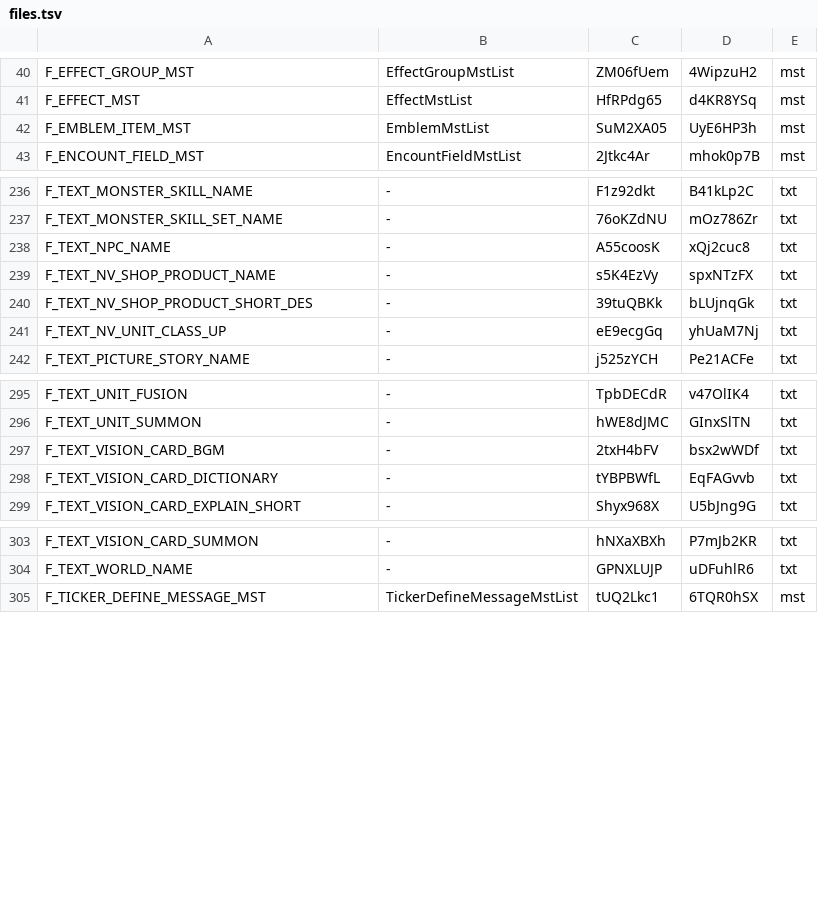
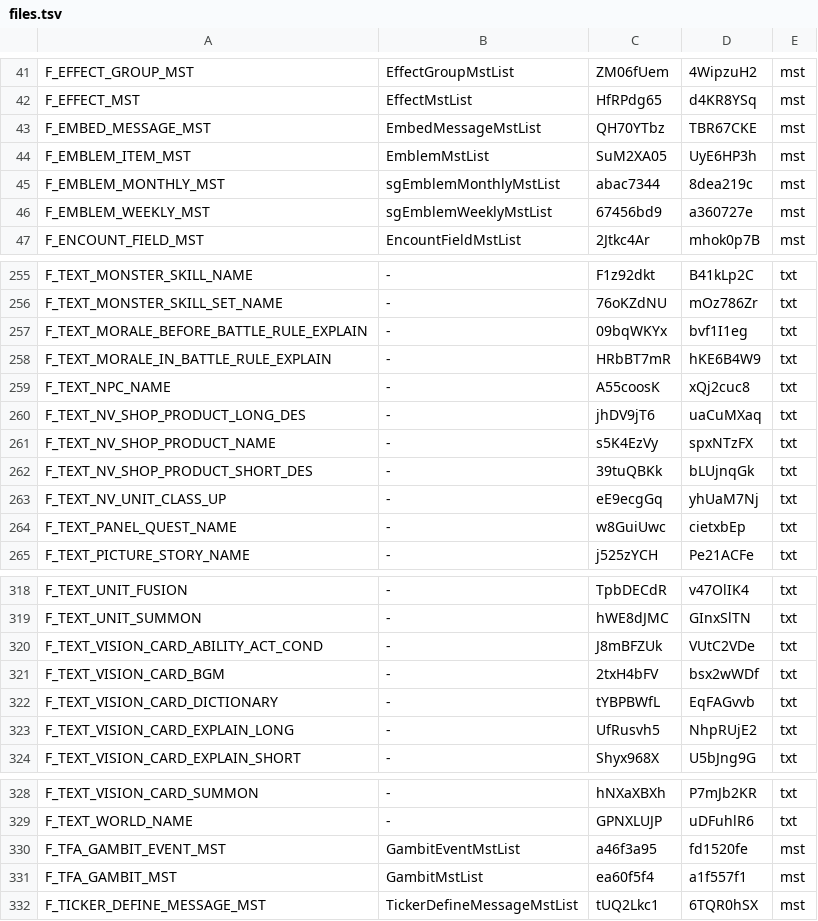
Before and after one commit to TheArchangl/ffbeDataMining, a TSV file: files.tsv, drawn as a sheet; only a part is shown, gaps mark what is left out; the diff covers the shown part only.

```diff
--- a/files.tsv
+++ b/files.tsv
@@ -41,3 +42,6 @@ F_EFFECT_GROUP_MST	EffectGroupMstList	ZM06fUem	4WipzuH2	mst
 F_EFFECT_MST	EffectMstList	HfRPdg65	d4KR8YSq	mst
+F_EMBED_MESSAGE_MST	EmbedMessageMstList	QH70YTbz	TBR67CKE	mst
 F_EMBLEM_ITEM_MST	EmblemMstList	SuM2XA05	UyE6HP3h	mst
+F_EMBLEM_MONTHLY_MST	sgEmblemMonthlyMstList	abac7344	8dea219c	mst
+F_EMBLEM_WEEKLY_MST	sgEmblemWeeklyMstList	67456bd9	a360727e	mst
 F_ENCOUNT_FIELD_MST	EncountFieldMstList	2Jtkc4Ar	mhok0p7B	mst
@@ -237,3 +256,6 @@ F_TEXT_MONSTER_SKILL_NAME	-	F1z92dkt	B41kLp2C	txt
 F_TEXT_MONSTER_SKILL_SET_NAME	-	76oKZdNU	mOz786Zr	txt
+F_TEXT_MORALE_BEFORE_BATTLE_RULE_EXPLAIN	-	09bqWKYx	bvf1I1eg	txt
+F_TEXT_MORALE_IN_BATTLE_RULE_EXPLAIN	-	HRbBT7mR	hKE6B4W9	txt
 F_TEXT_NPC_NAME	-	A55coosK	xQj2cuc8	txt
+F_TEXT_NV_SHOP_PRODUCT_LONG_DES	-	jhDV9jT6	uaCuMXaq	txt
 F_TEXT_NV_SHOP_PRODUCT_NAME	-	s5K4EzVy	spxNTzFX	txt
@@ -241,2 +263,3 @@ F_TEXT_NV_SHOP_PRODUCT_SHORT_DES	-	39tuQBKk	bLUjnqGk	txt
 F_TEXT_NV_UNIT_CLASS_UP	-	eE9ecgGq	yhUaM7Nj	txt
+F_TEXT_PANEL_QUEST_NAME	-	w8GuiUwc	cietxbEp	txt
 F_TEXT_PICTURE_STORY_NAME	-	j525zYCH	Pe21ACFe	txt
@@ -296,4 +319,6 @@ F_TEXT_UNIT_FUSION	-	TpbDECdR	v47OlIK4	txt
 F_TEXT_UNIT_SUMMON	-	hWE8dJMC	GInxSlTN	txt
+F_TEXT_VISION_CARD_ABILITY_ACT_COND	-	J8mBFZUk	VUtC2VDe	txt
 F_TEXT_VISION_CARD_BGM	-	2txH4bFV	bsx2wWDf	txt
 F_TEXT_VISION_CARD_DICTIONARY	-	tYBPBWfL	EqFAGvvb	txt
+F_TEXT_VISION_CARD_EXPLAIN_LONG	-	UfRusvh5	NhpRUjE2	txt
 F_TEXT_VISION_CARD_EXPLAIN_SHORT	-	Shyx968X	U5bJng9G	txt
@@ -304,2 +329,4 @@ F_TEXT_VISION_CARD_SUMMON	-	hNXaXBXh	P7mJb2KR	txt
 F_TEXT_WORLD_NAME	-	GPNXLUJP	uDFuhlR6	txt
+F_TFA_GAMBIT_EVENT_MST	GambitEventMstList	a46f3a95	fd1520fe	mst
+F_TFA_GAMBIT_MST	GambitMstList	ea60f5f4	a1f557f1	mst
 F_TICKER_DEFINE_MESSAGE_MST	TickerDefineMessageMstList	tUQ2Lkc1	6TQR0hSX	mst
```
Also changed, not shown: 16 added rows and 3 edited cells elsewhere in this file, 3 other files.
